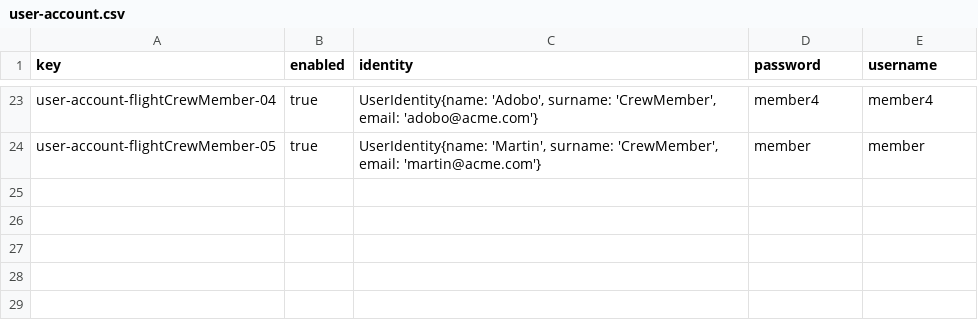
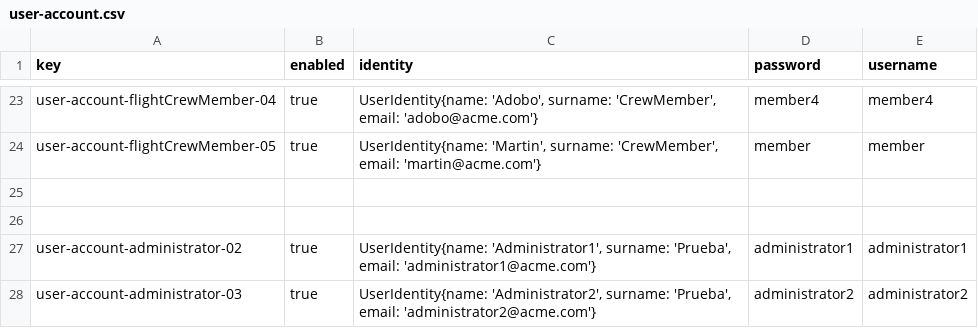
Before and after one commit to DP2-C1-060/Acme-ANS-C2, a CSV file: src/main/resources/WEB-INF/data/sample/user-account.csv, drawn as a sheet; only a part is shown, gaps mark what is left out; the diff names each change by its address in the sheet, - before the commit and + after, or states it on an @@ line.

```diff
--- a/src/main/resources/WEB-INF/data/sample/user-account.csv
+++ b/src/main/resources/WEB-INF/data/sample/user-account.csv
+row 25: (empty)
+row 26: (empty)
+row 27: user-account-administrator-02 | true | UserIdentity{name: 'Administrator1', surname: 'Prueba', email: 'administrator1@acme.com'} | administrator1 | administrator1
+row 28: user-account-administrator-03 | true | UserIdentity{name: 'Administrator2', surname: 'Prueba', email: 'administrator2@acme.com'} | administrator2 | administrator2
```
Also changed, not shown: 3 other files.
